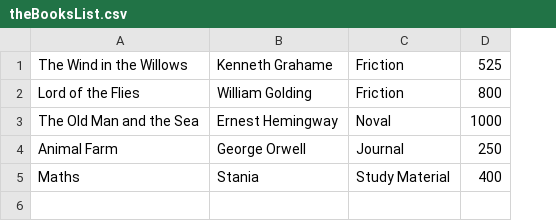
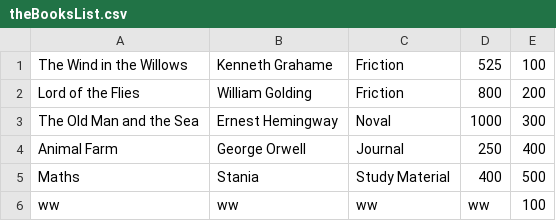
Before and after one commit to Nithia41James/BookStore, a CSV file: theBooksList.csv, drawn as a sheet; the diff names each change by its address in the sheet, - before the commit and + after, or states it on an @@ line.

```diff
--- a/theBooksList.csv
+++ b/theBooksList.csv
+column E, rows 1-5: 100 | 200 | 300 | 400 | 500
+row 6: ww | ww | ww | ww | 100
```
Also changed, not shown: 3 other files.
